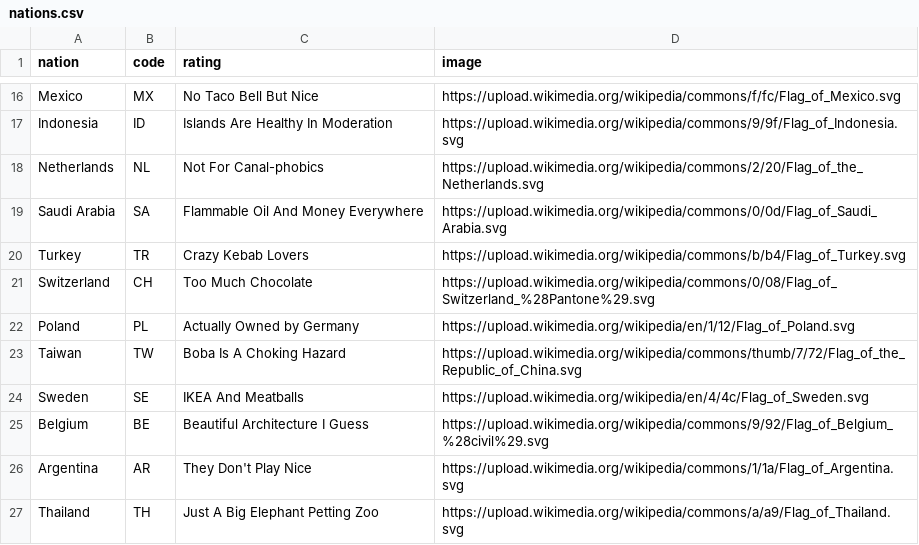
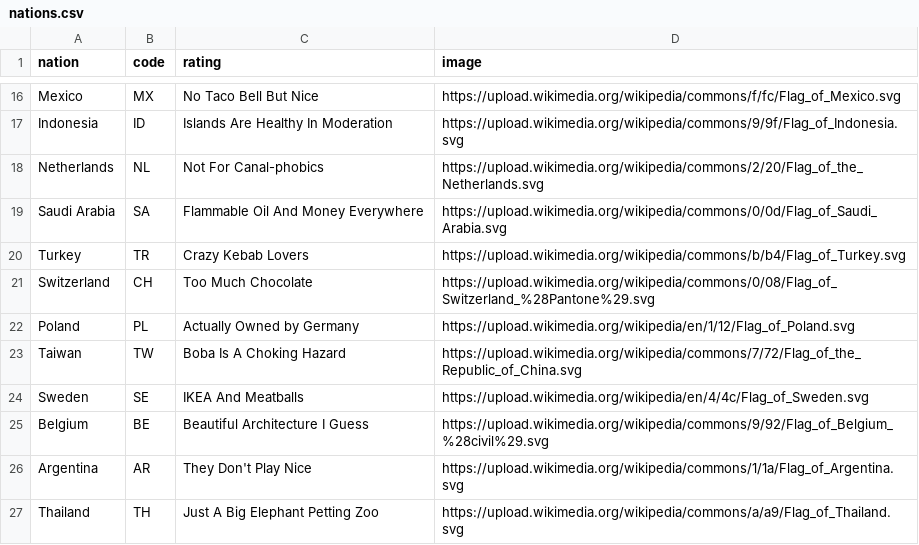
Before and after one commit to saadbhuiyan0/ThreeStoogesProject02, a CSV file: nations.csv, drawn as a sheet; only a part is shown, gaps mark what is left out.

```diff
--- a/nations.csv
+++ b/nations.csv
@@ -22,3 +22,3 @@ Switzerland,CH,Too Much Chocolate,https://upload.wikimedia.org/wikipedia/commons
 Poland,PL,Actually Owned by Germany,https://upload.wikimedia.org/wikipedia/en/1/12/Flag_of_Poland.svg
-Taiwan,TW,Boba Is A Choking Hazard,https://upload.wikimedia.org/wikipedia/commons/thumb/7/72/Flag_of_the_Republic_of_China.svg
+Taiwan,TW,Boba Is A Choking Hazard,https://upload.wikimedia.org/wikipedia/commons/7/72/Flag_of_the_Republic_of_China.svg
 Sweden,SE,IKEA And Meatballs,https://upload.wikimedia.org/wikipedia/en/4/4c/Flag_of_Sweden.svg
```
Also changed, not shown: 7 other files.
